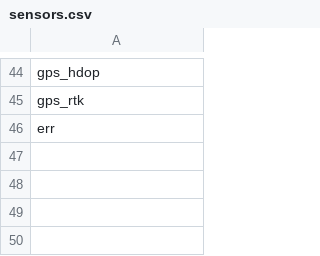
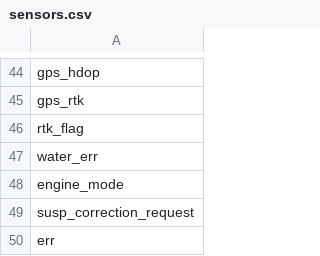
Before and after one commit to Catreson/WUTRPi, a CSV file: res/sensors.csv, drawn as a sheet; only a part is shown, gaps mark what is left out.

```diff
--- a/res/sensors.csv
+++ b/res/sensors.csv
@@ -45,2 +45,6 @@ gps_hdop
 gps_rtk
+rtk_flag
+water_err
+engine_mode
+susp_correction_request
 err
```
Also changed, not shown: 5 other files.
